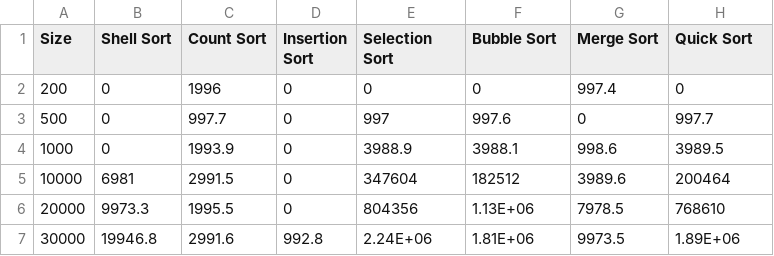
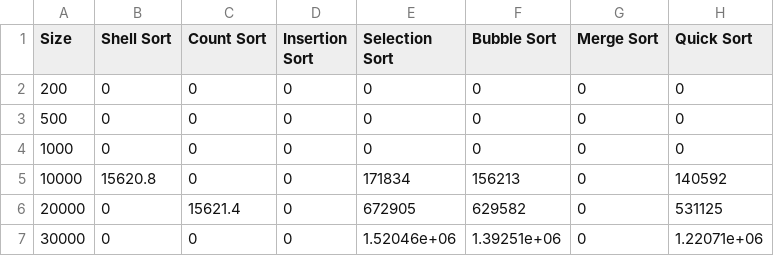
Before and after one commit to 1Ziad-Etman1/Sort_Algorithms, a CSV file: data.csv, drawn as a sheet; the diff names each change by its address in the sheet, - before the commit and + after, or states it on an @@ line.

```diff
--- a/data.csv
+++ b/data.csv
-C2 (Count Sort): 1996
+C2 (Count Sort): 0
-G2 (Merge Sort): 997.4
+G2 (Merge Sort): 0
-C3 (Count Sort): 997.7
+C3 (Count Sort): 0
-E3 (Selection Sort): 997
+E3 (Selection Sort): 0
-F3 (Bubble Sort): 997.6
+F3 (Bubble Sort): 0
-H3 (Quick Sort): 997.7
+H3 (Quick Sort): 0
-C4 (Count Sort): 1993.9
+C4 (Count Sort): 0
-E4 (Selection Sort): 3988.9
+E4 (Selection Sort): 0
-F4 (Bubble Sort): 3988.1
+F4 (Bubble Sort): 0
-G4 (Merge Sort): 998.6
+G4 (Merge Sort): 0
-H4 (Quick Sort): 3989.5
+H4 (Quick Sort): 0
-B5 (Shell Sort): 6981
+B5 (Shell Sort): 15620.8
-C5 (Count Sort): 2991.5
+C5 (Count Sort): 0
-E5 (Selection Sort): 347604
+E5 (Selection Sort): 171834
-F5 (Bubble Sort): 182512
+F5 (Bubble Sort): 156213
-G5 (Merge Sort): 3989.6
+G5 (Merge Sort): 0
-H5 (Quick Sort): 200464
+H5 (Quick Sort): 140592
-B6 (Shell Sort): 9973.3
+B6 (Shell Sort): 0
-C6 (Count Sort): 1995.5
+C6 (Count Sort): 15621.4
-E6 (Selection Sort): 804356
+E6 (Selection Sort): 672905
-F6 (Bubble Sort): 1.13E+06
+F6 (Bubble Sort): 629582
-G6 (Merge Sort): 7978.5
+G6 (Merge Sort): 0
-H6 (Quick Sort): 768610
+H6 (Quick Sort): 531125
-B7 (Shell Sort): 19946.8
+B7 (Shell Sort): 0
-C7 (Count Sort): 2991.6
+C7 (Count Sort): 0
-D7 (Insertion Sort): 992.8
+D7 (Insertion Sort): 0
-E7 (Selection Sort): 2.24E+06
+E7 (Selection Sort): 1.52046e+06
-F7 (Bubble Sort): 1.81E+06
+F7 (Bubble Sort): 1.39251e+06
-G7 (Merge Sort): 9973.5
+G7 (Merge Sort): 0
-H7 (Quick Sort): 1.89E+06
+H7 (Quick Sort): 1.22071e+06
```
Also changed, not shown: 2 other files.
